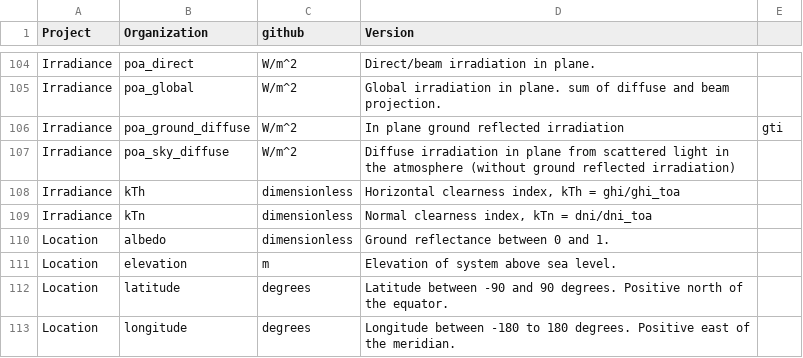
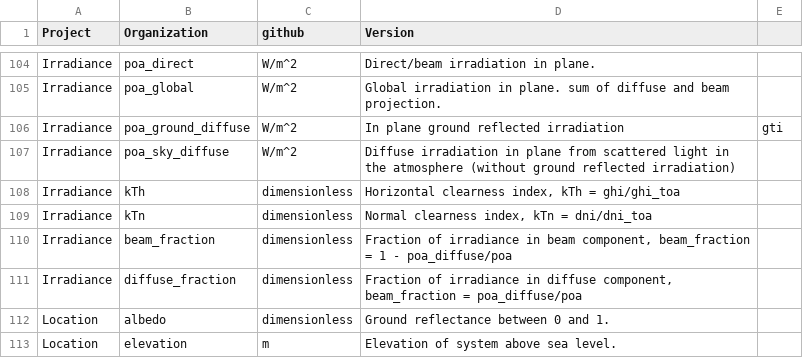
Before and after one commit to DuraMAT/pv-terms, a CSV file: pvterms/definitions.csv, drawn as a sheet; only a part is shown, gaps mark what is left out; the shorter side is filled out with more unchanged rows; the diff names each change by its address in the sheet, - before the commit and + after, or states it on an @@ line.

Commit message:
add beam fraction and diffuse fraction

```diff
--- a/pvterms/definitions.csv
+++ b/pvterms/definitions.csv
+row 110: Irradiance | beam_fraction | dimensionless | Fraction of irradiance in beam component, beam_fraction = 1 - poa_diffuse/poa
+row 111: Irradiance | diffuse_fraction | dimensionless | Fraction of irradiance in diffuse component, beam_fraction = poa_diffuse/poa
```
